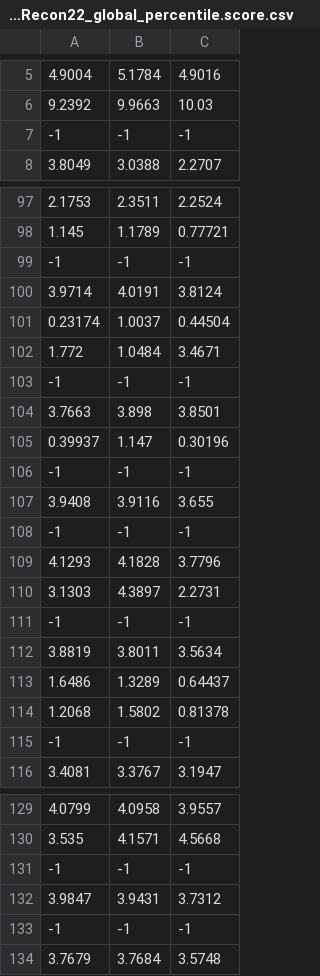
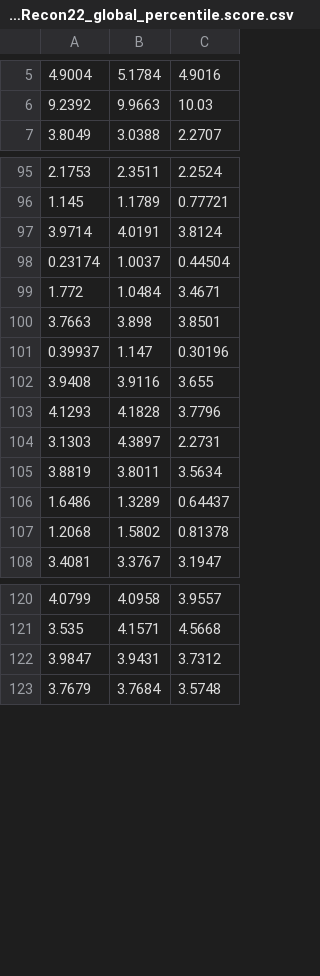
Before and after one commit to genepattern/CellFie, a CSV file: gpunit/output/dataRecon22_global_percentile.score.csv, drawn as a sheet; only a part is shown, gaps mark what is left out; the diff covers the shown part only.

```diff
--- a/gpunit/output/dataRecon22_global_percentile.score.csv
+++ b/gpunit/output/dataRecon22_global_percentile.score.csv
@@ -6,3 +6,2 @@
 9.2392,9.9663,10.03
--1,-1,-1
 3.8049,3.0388,2.2707
@@ -98,3 +96,2 @@
 1.145,1.1789,0.77721
--1,-1,-1
 3.9714,4.0191,3.8124
@@ -102,11 +99,7 @@
 1.772,1.0484,3.4671
--1,-1,-1
 3.7663,3.898,3.8501
 0.39937,1.147,0.30196
--1,-1,-1
 3.9408,3.9116,3.655
--1,-1,-1
 4.1293,4.1828,3.7796
 3.1303,4.3897,2.2731
--1,-1,-1
 3.8819,3.8011,3.5634
@@ -114,3 +107,2 @@
 1.2068,1.5802,0.81378
--1,-1,-1
 3.4081,3.3767,3.1947
@@ -130,5 +121,3 @@
 3.535,4.1571,4.5668
--1,-1,-1
 3.9847,3.9431,3.7312
--1,-1,-1
 3.7679,3.7684,3.5748
```
Also changed, not shown: 6 removed rows elsewhere in this file, gpunit/output/dataRecon22_global_percentile.score_binary.csv, gpunit/output/dataRecon22_global_value.score.csv, 7 other files.
